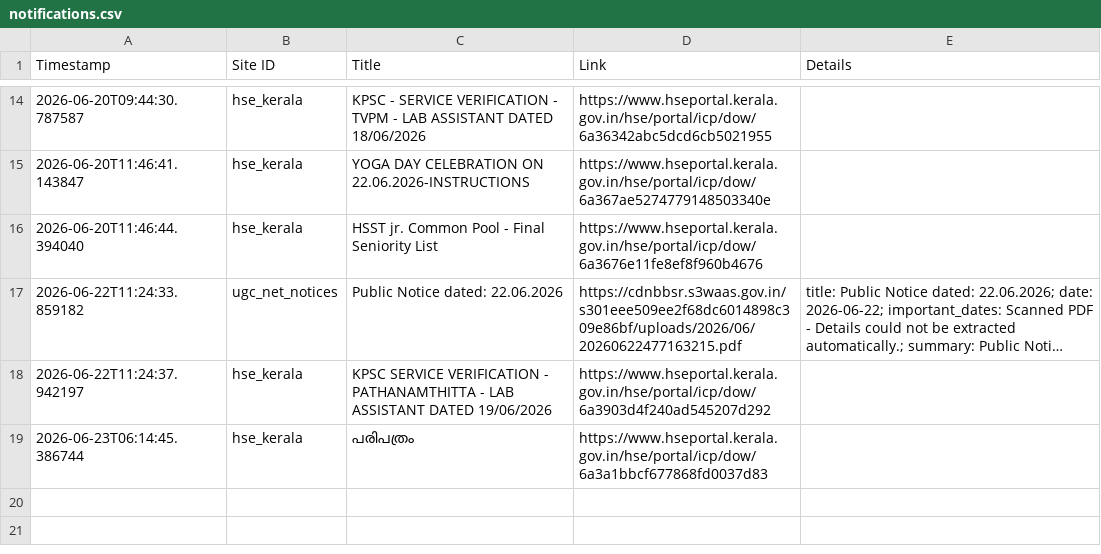
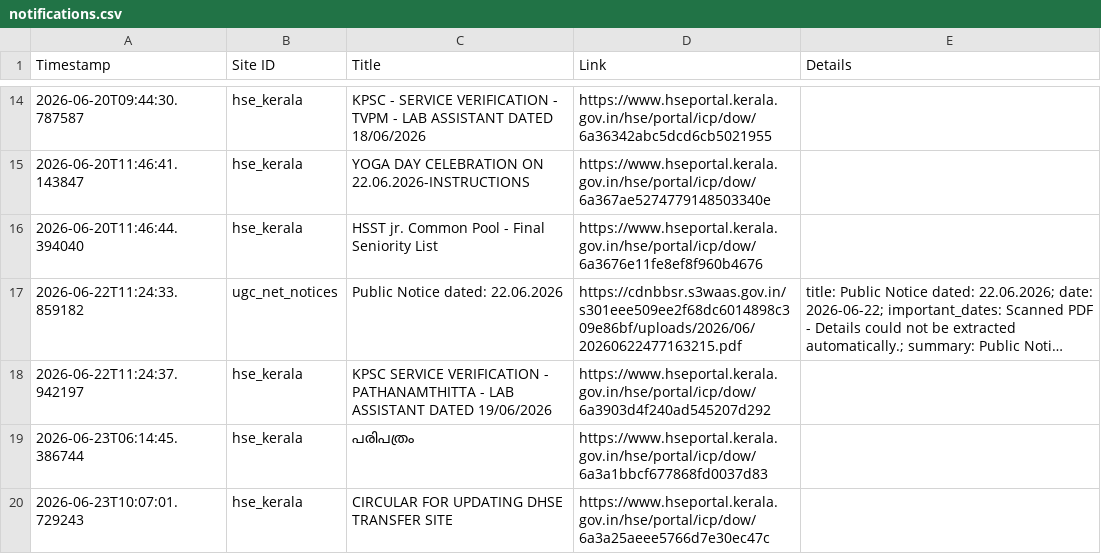
Before and after one commit to Rohan-DX/website-tracker, a CSV file: notifications.csv, drawn as a sheet; only a part is shown, gaps mark what is left out; long unchanged cells end in …; the diff names each change by its address in the sheet, - before the commit and + after, or states it on an @@ line.

```diff
--- a/notifications.csv
+++ b/notifications.csv
+row 20: 2026-06-23T10:07:01.729243 | hse_kerala | CIRCULAR FOR UPDATING DHSE TRANSFER SITE | https://www.hseportal.kerala.gov.in/hse/portal/icp/dow/6a3a25aeee5766d7e30ec47c
```
Also changed, not shown: 1 other file.
